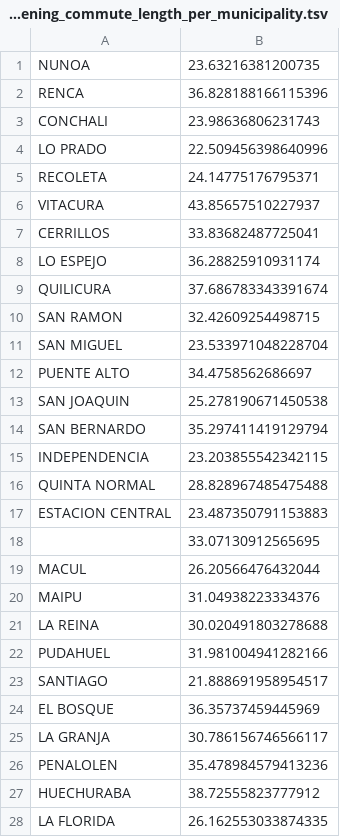
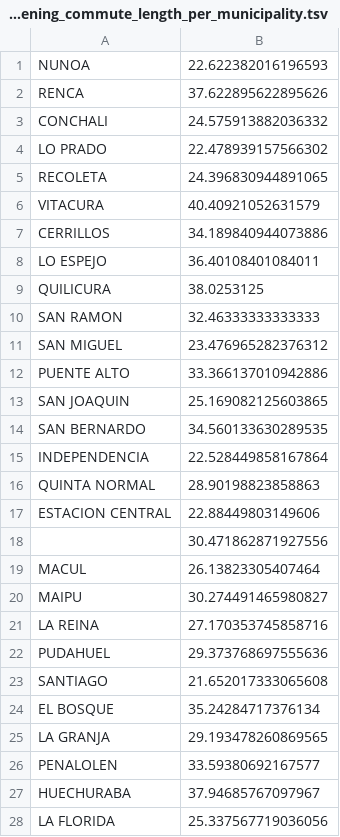
Before and after one commit to cc5212/2020-transantiago-trips, a TSV file: results/commutes/average_evening_commute_length_per_municipality.tsv, drawn as a sheet; only a part is shown; the diff covers the shown part only.

```diff
--- a/results/commutes/average_evening_commute_length_per_municipality.tsv
+++ b/results/commutes/average_evening_commute_length_per_municipality.tsv
@@ -1,28 +1,28 @@
-NUNOA	23.63216381200735
-RENCA	36.828188166115396
-CONCHALI	23.98636806231743
-LO PRADO	22.509456398640996
-RECOLETA	24.14775176795371
-VITACURA	43.85657510227937
-CERRILLOS	33.83682487725041
-LO ESPEJO	36.28825910931174
-QUILICURA	37.686783343391674
-SAN RAMON	32.42609254498715
-SAN MIGUEL	23.533971048228704
-PUENTE ALTO	34.4758562686697
-SAN JOAQUIN	25.278190671450538
-SAN BERNARDO	35.297411419129794
-INDEPENDENCIA	23.203855542342115
-QUINTA NORMAL	28.828967485475488
-ESTACION CENTRAL	23.487350791153883
-	33.07130912565695
-MACUL	26.20566476432044
-MAIPU	31.04938223334376
-LA REINA	30.020491803278688
-PUDAHUEL	31.981004941282166
-SANTIAGO	21.888691958954517
-EL BOSQUE	36.35737459445969
-LA GRANJA	30.786156746566117
-PENALOLEN	35.478984579413236
-HUECHURABA	38.72555823777912
-LA FLORIDA	26.162553033874335
+NUNOA	22.622382016196593
+RENCA	37.622895622895626
+CONCHALI	24.575913882036332
+LO PRADO	22.478939157566302
+RECOLETA	24.396830944891065
+VITACURA	40.40921052631579
+CERRILLOS	34.189840944073886
+LO ESPEJO	36.40108401084011
+QUILICURA	38.0253125
+SAN RAMON	32.46333333333333
+SAN MIGUEL	23.476965282376312
+PUENTE ALTO	33.366137010942886
+SAN JOAQUIN	25.169082125603865
+SAN BERNARDO	34.560133630289535
+INDEPENDENCIA	22.528449858167864
+QUINTA NORMAL	28.90198823858863
+ESTACION CENTRAL	22.88449803149606
+	30.471862871927556
+MACUL	26.13823305407464
+MAIPU	30.274491465980827
+LA REINA	27.170353745858716
+PUDAHUEL	29.373768697555636
+SANTIAGO	21.652017333065608
+EL BOSQUE	35.24284717376134
+LA GRANJA	29.193478260869565
+PENALOLEN	33.59380692167577
+HUECHURABA	37.94685767097967
+LA FLORIDA	25.337567719036056
```
Also changed, not shown: 1 removed row and 7 edited cells elsewhere in this file, results/commutes/average_commute_length_per_municipality.tsv, results/commutes/average_morning_commute_length_per_municipality.tsv, 3 other files.
